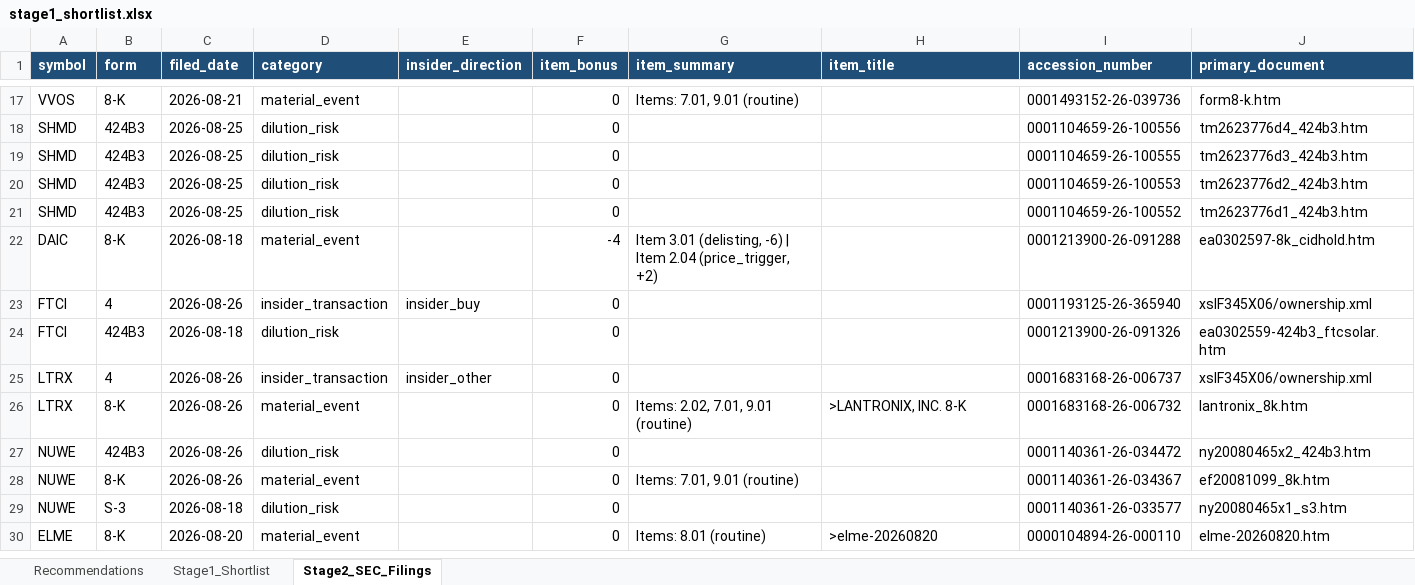
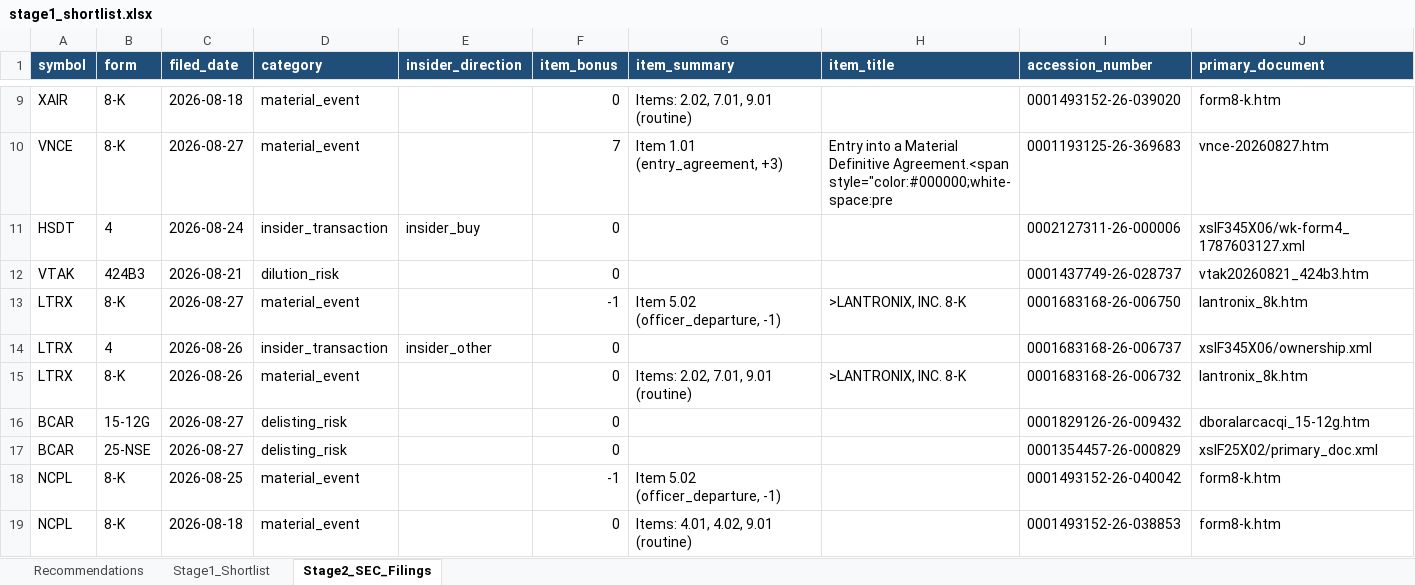
Before and after one commit to ARa2of/Small_Caps_Screener, an Excel workbook: output/stage1_shortlist.xlsx, sheet Stage2_SEC_Filings, drawn as a sheet; only a part is shown, gaps mark what is left out; values as stored, in another font and other column widths than the file's, no borders; removed rows and columns are numbered as before the commit, all else as after; the diff covers the shown part only; the diff names each change by its address in the sheet, - before the commit and + after, or states it on an @@ line.

```diff
--- a/output/stage1_shortlist.xlsx (sheet Stage2_SEC_Filings)
+++ b/output/stage1_shortlist.xlsx (sheet Stage2_SEC_Filings)
-A9 (symbol): VVOS
+A9 (symbol): XAIR
-C9 (filed_date): 2026-08-21
+C9 (filed_date): 2026-08-18
-G9 (item_summary): Items: 7.01, 9.01 (routine)
+G9 (item_summary): Items: 2.02, 7.01, 9.01 (routine)
-I9 (accession_number): 0001493152-26-039736
+I9 (accession_number): 0001493152-26-039020
-row 18: SHMD | 424B3 | 2026-08-25 | dilution_risk |  | 0 |  |  | 0001104659-26-100556 | tm2623776d4_424b3.htm
-row 19: SHMD | 424B3 | 2026-08-25 | dilution_risk |  | 0 |  |  | 0001104659-26-100555 | tm2623776d3_424b3.htm
-row 20: SHMD | 424B3 | 2026-08-25 | dilution_risk |  | 0 |  |  | 0001104659-26-100553 | tm2623776d2_424b3.htm
-row 21: SHMD | 424B3 | 2026-08-25 | dilution_risk |  | 0 |  |  | 0001104659-26-100552 | tm2623776d1_424b3.htm
-row 22: DAIC | 8-K | 2026-08-18 | material_event |  | -4 | Item 3.01 (delisting, -6) | Item 2.04 (price_trigger, +2) |  | 0001213900-26-091288 | ea0302597-8k_cidhold.htm
+row 10: VNCE | 8-K | 2026-08-27 | material_event |  | 7 | Item 1.01 (entry_agreement, +3) | Entry into a Material Definitive Agreement.<span style="color:#000000;white-space:pre | 0001193125-26-369683 | vnce-20260827.htm
-A11 (symbol): FTCI
+A11 (symbol): HSDT
-C11 (filed_date): 2026-08-26
+C11 (filed_date): 2026-08-24
-I11 (accession_number): 0001193125-26-365940
+I11 (accession_number): 0002127311-26-000006
-J11 (primary_document): xslF345X06/ownership.xml
+J11 (primary_document): xslF345X06/wk-form4_1787603127.xml
-A12 (symbol): FTCI
+A12 (symbol): VTAK
-C12 (filed_date): 2026-08-18
+C12 (filed_date): 2026-08-21
-I12 (accession_number): 0001213900-26-091326
+I12 (accession_number): 0001437749-26-028737
-J12 (primary_document): ea0302559-424b3_ftcsolar.htm
+J12 (primary_document): vtak20260821_424b3.htm
+row 13: LTRX | 8-K | 2026-08-27 | material_event |  | -1 | Item 5.02 (officer_departure, -1) | >LANTRONIX, INC. 8-K | 0001683168-26-006750 | lantronix_8k.htm
-row 27: NUWE | 424B3 | 2026-08-26 | dilution_risk |  | 0 |  |  | 0001140361-26-034472 | ny20080465x2_424b3.htm
+row 16: BCAR | 15-12G | 2026-08-27 | delisting_risk |  | 0 |  |  | 0001829126-26-009432 | dboralarcacqi_15-12g.htm
+row 17: BCAR | 25-NSE | 2026-08-27 | delisting_risk |  | 0 |  |  | 0001354457-26-000829 | xslF25X02/primary_doc.xml
+row 18: NCPL | 8-K | 2026-08-25 | material_event |  | -1 | Item 5.02 (officer_departure, -1) |  | 0001493152-26-040042 | form8-k.htm
-A19 (symbol): NUWE
+A19 (symbol): NCPL
-C19 (filed_date): 2026-08-26
+C19 (filed_date): 2026-08-18
-G19 (item_summary): Items: 7.01, 9.01 (routine)
+G19 (item_summary): Items: 4.01, 4.02, 9.01 (routine)
-I19 (accession_number): 0001140361-26-034367
+I19 (accession_number): 0001493152-26-038853
-J19 (primary_document): ef20081099_8k.htm
+J19 (primary_document): form8-k.htm
-row 29: NUWE | S-3 | 2026-08-18 | dilution_risk |  | 0 |  |  | 0001140361-26-033577 | ny20080465x1_s3.htm
-row 30: ELME | 8-K | 2026-08-20 | material_event |  | 0 | Items: 8.01 (routine) | >elme-20260820 | 0000104894-26-000110 | elme-20260820.htm
```
Also changed, not shown: 32 added rows, 21 removed rows, 1 moved row and 41 edited cells elsewhere in this sheet, sheet Stage1_Shortlist, sheet Recommendations, 2 other files.
